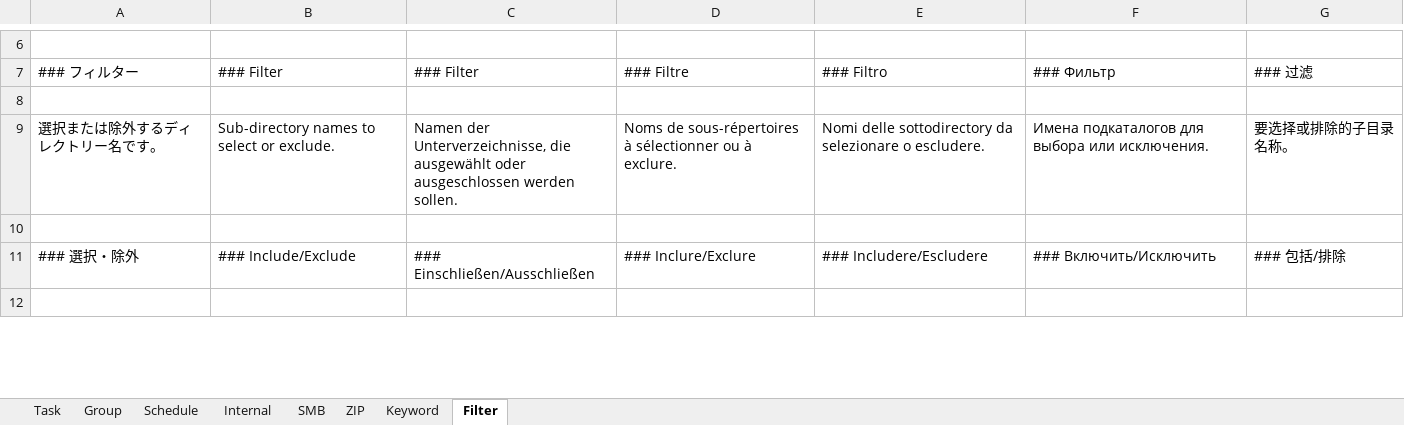
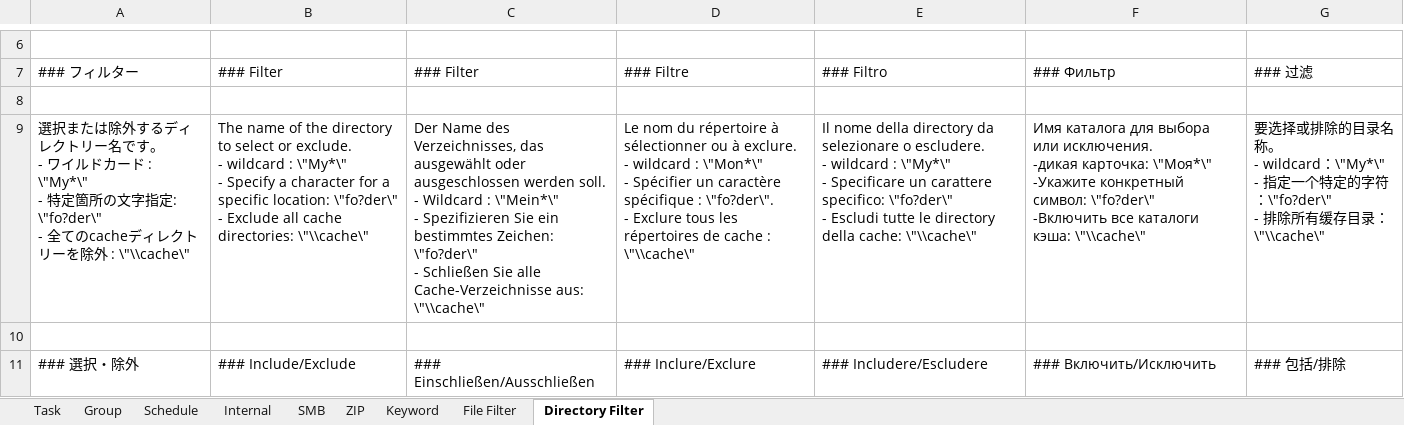
Before and after one commit to Sentaroh/SMBSync3, an Excel workbook: app/help/@help.xlsx, sheet Directory Filter, drawn as a sheet; only a part is shown, gaps mark what is left out; the shorter side is filled out with more unchanged rows; values as stored, in another font and other column widths than the file's, no borders; removed rows and columns are numbered as before the commit, all else as after; ↵ is a line break in a cell; the diff names each change by its address in the sheet, - before the commit and + after, or states it on an @@ line.

```diff
--- a/app/help/@help.xlsx (sheet Directory Filter)
+++ b/app/help/@help.xlsx (sheet Directory Filter)
-sheet tab: Filter
+sheet tab: Directory Filter
+sheet tab: File Filter
-row 9: 選択または除外するディレクトリー名です。 | Sub-directory names to select or exclude. | Namen der Unterverzeichnisse, die ausgewählt oder ausgeschlossen werden sollen. | Noms de sous-répertoires à sélectionner ou à exclure. | Nomi delle sottodirectory da selezionare o escludere. | Имена подкаталогов для выбора или исключения. | 要选择或排除的子目录名称。
+row 9: 選択または除外するディレクトリー名です。 ↵ - ワイルドカード : \"My*\" ↵ - 特定箇所の文字指定: \"fo?der\" ↵ - 全てのcacheディレクトリーを除外 : \"\\cache\" | The name of the directory to select or exclude. ↵ - wildcard : \"My*\" ↵ - Specify a character for a specific location: \"fo?der\" ↵ - Exclude all cache directories: \"\\cache\" | Der Name des Verzeichnisses, das ausgewählt oder ausgeschlossen werden soll. ↵ - Wildcard : \"Mein*\" ↵ - Spezifizieren Sie ein bestimmtes Zeichen: \"fo?der\" ↵ - Schließen Sie alle Cache-Verzeichnisse aus: \"\\cache\" | Le nom du répertoire à sélectionner ou à exclure. ↵ - wildcard : \"Mon*\" ↵ - Spécifier un caractère spécifique : \"fo?der\". ↵ - Exclure tous les répertoires de cache : \"\\cache\" | Il nome della directory da selezionare o escludere. ↵ - wildcard : \"My*\" ↵ - Specificare un carattere specifico: \"fo?der\" ↵ - Escludi tutte le directory della cache: \"\\cache\" | Имя каталога для выбора или исключения. ↵ -дикая карточка: \"Моя*\" ↵ -Укажите конкретный символ: \"fo?der\" ↵ -Включить все каталоги кэша: \"\\cache\" | 要选择或排除的目录名称。 ↵ - wildcard：\"My*\" ↵ - 指定一个特定的字符：\"fo?der\" ↵ - 排除所有缓存目录：\"\\cache\"
```
Also changed, not shown: sheet Task, message_translation_sync3.xlsm, 51 other files.
